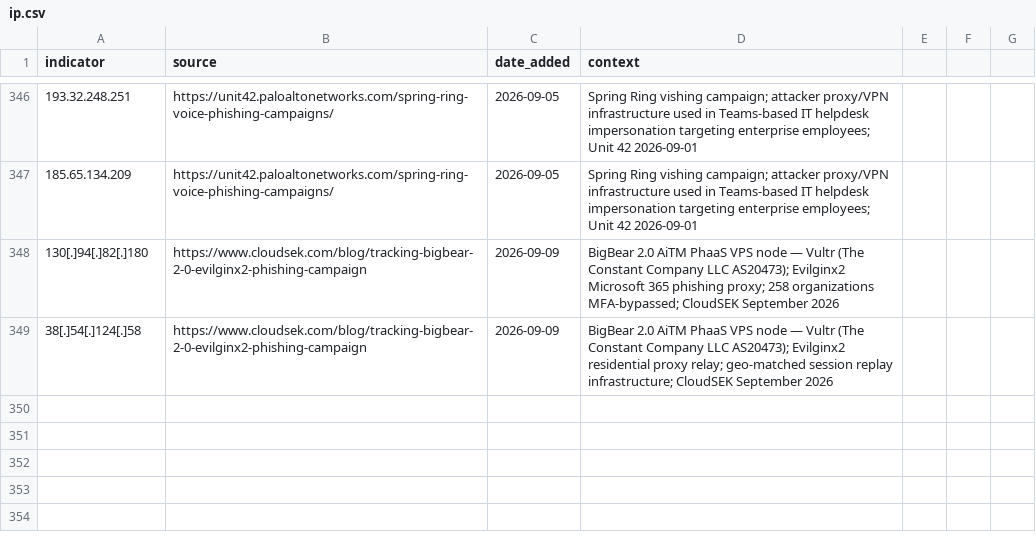
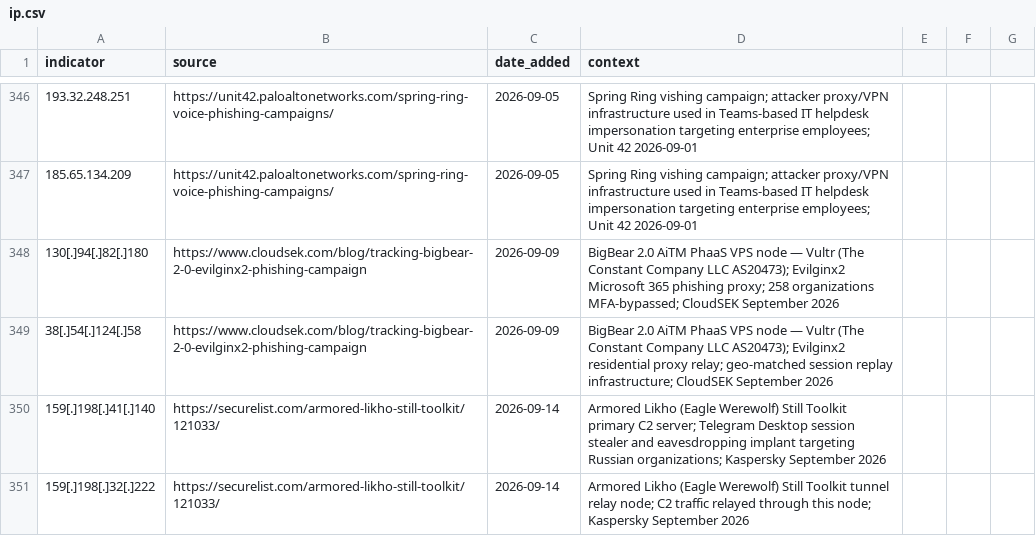
Before and after one commit to C-E-S-3/detection-engineering, a CSV file: iocs/ip.csv, drawn as a sheet; only a part is shown, gaps mark what is left out; the diff names each change by its address in the sheet, - before the commit and + after, or states it on an @@ line.

```diff
--- a/iocs/ip.csv
+++ b/iocs/ip.csv
+row 350: 159[.]198[.]41[.]140 | https://securelist.com/armored-likho-still-toolkit/121033/ | 2026-09-14 | Armored Likho (Eagle Werewolf) Still Toolkit primary C2 server; Telegram Desktop session stealer and eavesdropping implant targeting Russian organizations; Kaspersky September 2026
+row 351: 159[.]198[.]32[.]222 | https://securelist.com/armored-likho-still-toolkit/121033/ | 2026-09-14 | Armored Likho (Eagle Werewolf) Still Toolkit tunnel relay node; C2 traffic relayed through this node; Kaspersky September 2026
```
Also changed, not shown: iocs/domain.csv, 5 other files.
